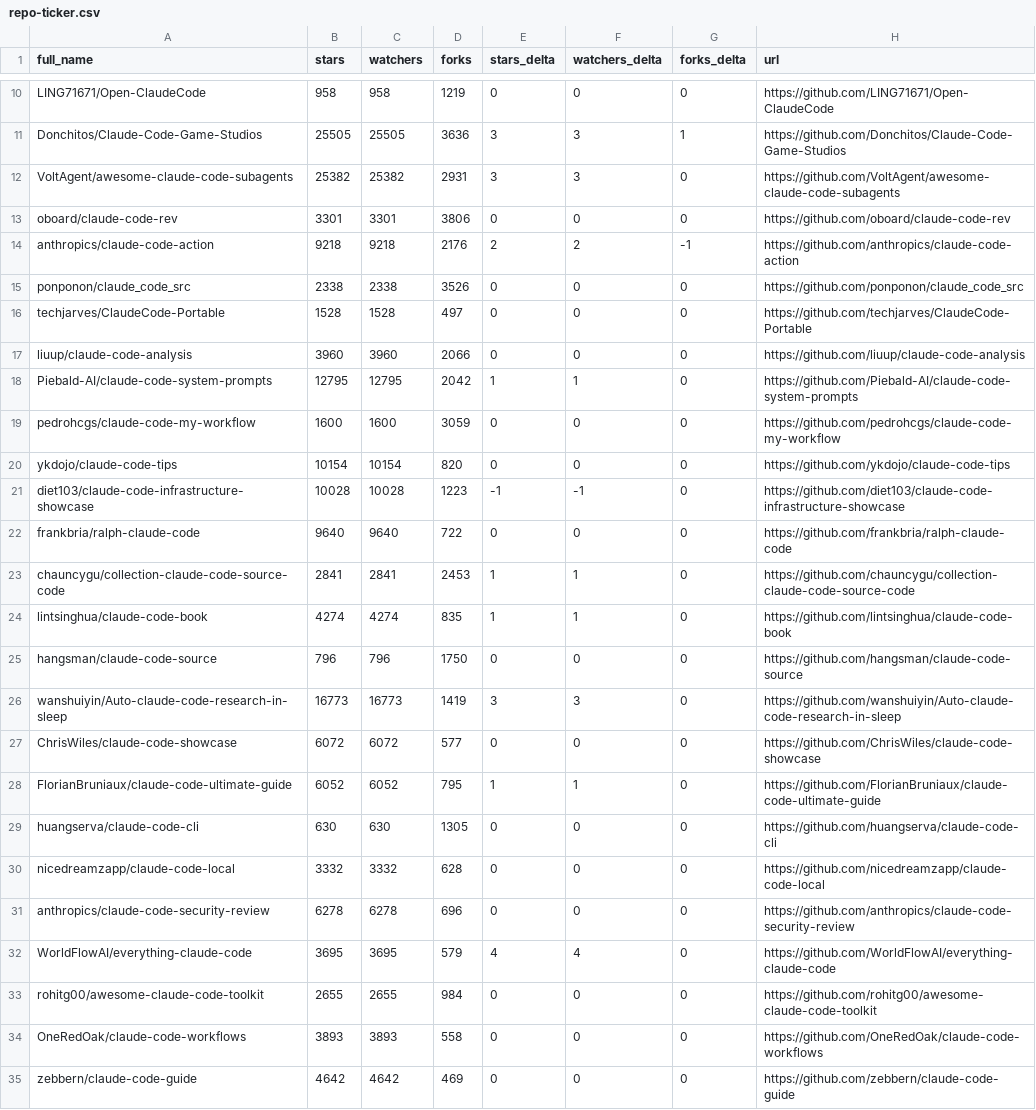
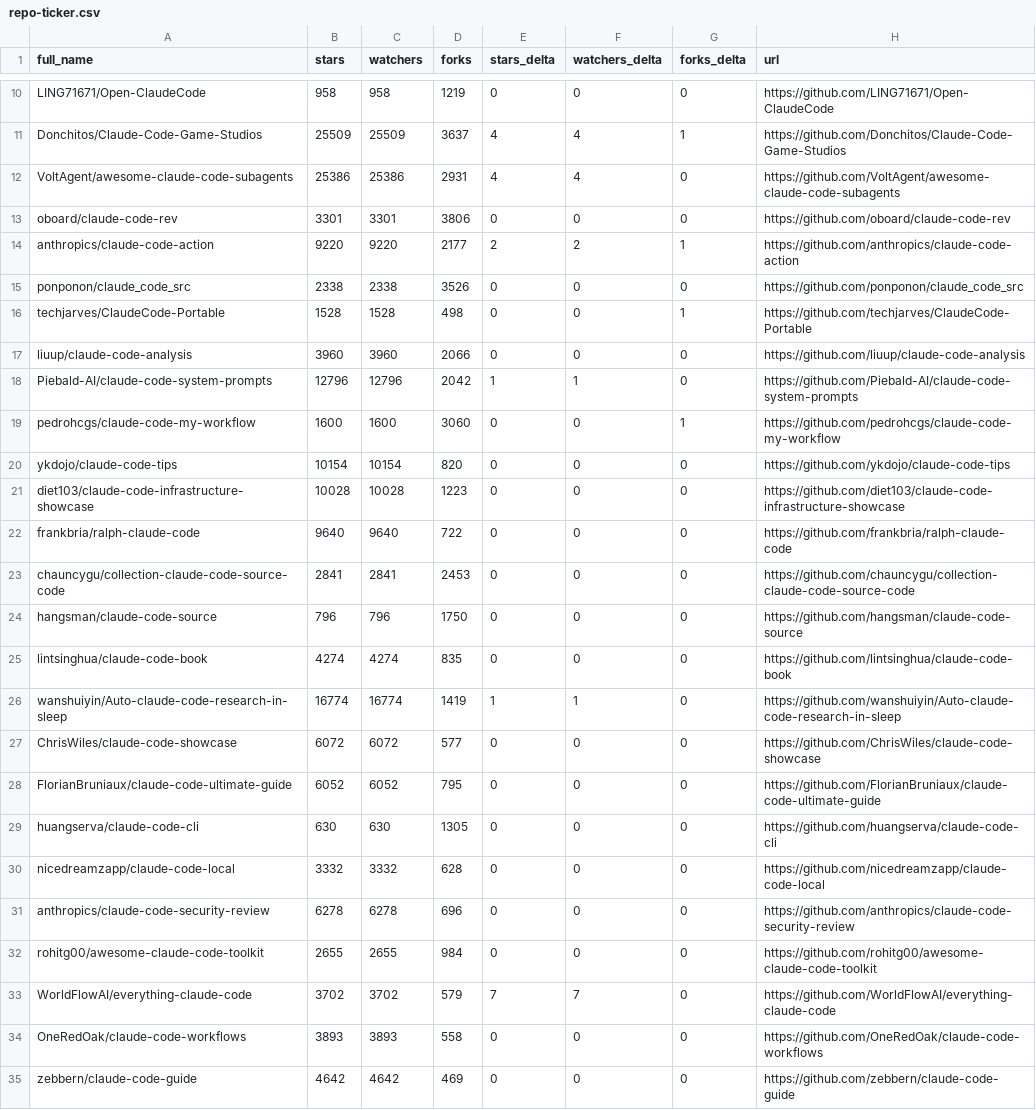
Before and after one commit to regodazr/awesome-claude-code, a CSV file: data/repo-ticker.csv, drawn as a sheet; only a part is shown, gaps mark what is left out; removed rows and columns are numbered as before the commit, all else as after; the diff covers the shown part only; the diff names each change by its address in the sheet, - before the commit and + after, or states it on an @@ line.

```diff
--- a/data/repo-ticker.csv
+++ b/data/repo-ticker.csv
-B11 (stars): 25505
+B11 (stars): 25509
-C11 (watchers): 25505
+C11 (watchers): 25509
-D11 (forks): 3636
+D11 (forks): 3637
-E11:E12 (stars_delta): 3
+E11:E12 (stars_delta): 4
-F11:F12 (watchers_delta): 3
+F11:F12 (watchers_delta): 4
-B12 (stars): 25382
+B12 (stars): 25386
-C12 (watchers): 25382
+C12 (watchers): 25386
-B14 (stars): 9218
+B14 (stars): 9220
-C14 (watchers): 9218
+C14 (watchers): 9220
-D14 (forks): 2176
+D14 (forks): 2177
-G14 (forks_delta): -1
+G14 (forks_delta): 1
-D16 (forks): 497
+D16 (forks): 498
-G16 (forks_delta): 0
+G16 (forks_delta): 1
-B18 (stars): 12795
+B18 (stars): 12796
-C18 (watchers): 12795
+C18 (watchers): 12796
-D19 (forks): 3059
+D19 (forks): 3060
-G19 (forks_delta): 0
+G19 (forks_delta): 1
-E21 (stars_delta): -1
+E21 (stars_delta): 0
-F21 (watchers_delta): -1
+F21 (watchers_delta): 0
-E23 (stars_delta): 1
+E23 (stars_delta): 0
-F23 (watchers_delta): 1
+F23 (watchers_delta): 0
-row 24: lintsinghua/claude-code-book | 4274 | 4274 | 835 | 1 | 1 | 0 | https://github.com/lintsinghua/claude-code-book
+row 25: lintsinghua/claude-code-book | 4274 | 4274 | 835 | 0 | 0 | 0 | https://github.com/lintsinghua/claude-code-book
-B26 (stars): 16773
+B26 (stars): 16774
-C26 (watchers): 16773
+C26 (watchers): 16774
-E26 (stars_delta): 3
+E26 (stars_delta): 1
-F26 (watchers_delta): 3
+F26 (watchers_delta): 1
-E28 (stars_delta): 1
+E28 (stars_delta): 0
-F28 (watchers_delta): 1
+F28 (watchers_delta): 0
-row 32: WorldFlowAI/everything-claude-code | 3695 | 3695 | 579 | 4 | 4 | 0 | https://github.com/WorldFlowAI/everything-claude-code
+row 33: WorldFlowAI/everything-claude-code | 3702 | 3702 | 579 | 7 | 7 | 0 | https://github.com/WorldFlowAI/everything-claude-code
```
Also changed, not shown: 2 added rows, 2 removed rows, 3 moved rows and 67 edited cells elsewhere in this file, 2 other files.
